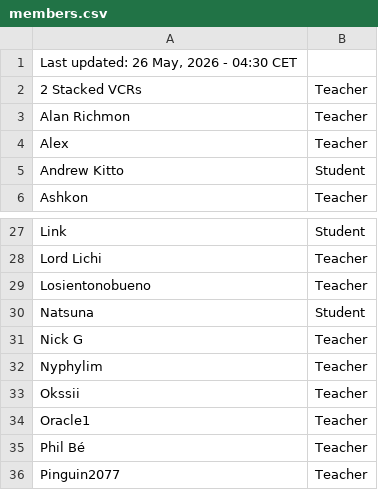
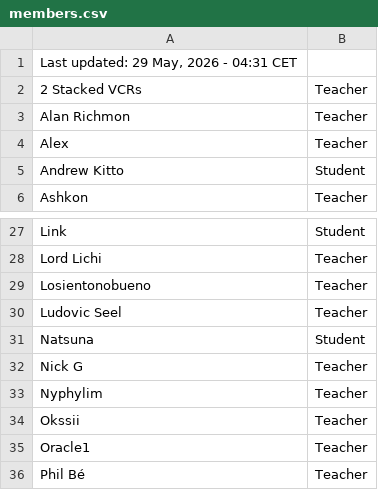
Before and after one commit to SuIT-pub/Mind-the-School, a CSV file: game/members.csv, drawn as a sheet; only a part is shown, gaps mark what is left out; the shorter side is filled out with more unchanged rows.

Commit message:
BOT:Updated members.csv

```diff
--- a/game/members.csv
+++ b/game/members.csv
@@ -1,2 +1,2 @@
-Last updated: 26 May, 2026 - 04:30 CET
+Last updated: 29 May, 2026 - 04:31 CET
 2 Stacked VCRs;Teacher
@@ -29,2 +29,3 @@ Lord Lichi;Teacher
 Losientonobueno;Teacher
+Ludovic Seel;Teacher
 Natsuna;Student
```
